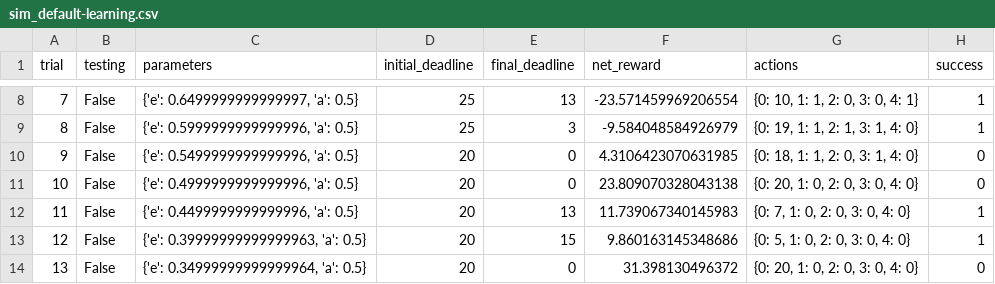
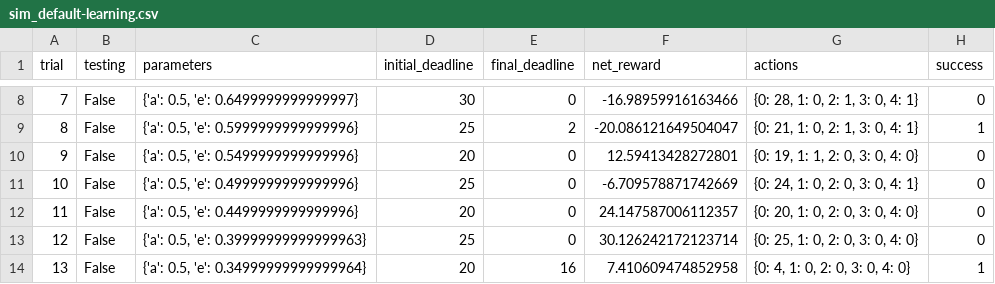
Before and after one commit to JotaSe/MLND, a CSV file: smartcab/logs/sim_default-learning.csv, drawn as a sheet; only a part is shown, gaps mark what is left out; the diff covers the shown part only.

```diff
--- a/smartcab/logs/sim_default-learning.csv
+++ b/smartcab/logs/sim_default-learning.csv
@@ -8,7 +8,7 @@ trial,testing,parameters,initial_deadline,final_deadline,net_reward,actions,succ
-7,False,"{'e': 0.6499999999999997, 'a': 0.5}",25,13,-23.571459969206554,"{0: 10, 1: 1, 2: 0, 3: 0, 4: 1}",1
-8,False,"{'e': 0.5999999999999996, 'a': 0.5}",25,3,-9.584048584926979,"{0: 19, 1: 1, 2: 1, 3: 1, 4: 0}",1
-9,False,"{'e': 0.5499999999999996, 'a': 0.5}",20,0,4.3106423070631985,"{0: 18, 1: 1, 2: 0, 3: 1, 4: 0}",0
-10,False,"{'e': 0.4999999999999996, 'a': 0.5}",20,0,23.809070328043138,"{0: 20, 1: 0, 2: 0, 3: 0, 4: 0}",0
-11,False,"{'e': 0.4499999999999996, 'a': 0.5}",20,13,11.739067340145983,"{0: 7, 1: 0, 2: 0, 3: 0, 4: 0}",1
-12,False,"{'e': 0.39999999999999963, 'a': 0.5}",20,15,9.860163145348686,"{0: 5, 1: 0, 2: 0, 3: 0, 4: 0}",1
-13,False,"{'e': 0.34999999999999964, 'a': 0.5}",20,0,31.398130496372,"{0: 20, 1: 0, 2: 0, 3: 0, 4: 0}",0
+7,False,"{'a': 0.5, 'e': 0.6499999999999997}",30,0,-16.98959916163466,"{0: 28, 1: 0, 2: 1, 3: 0, 4: 1}",0
+8,False,"{'a': 0.5, 'e': 0.5999999999999996}",25,2,-20.086121649504047,"{0: 21, 1: 0, 2: 1, 3: 0, 4: 1}",1
+9,False,"{'a': 0.5, 'e': 0.5499999999999996}",20,0,12.59413428272801,"{0: 19, 1: 1, 2: 0, 3: 0, 4: 0}",0
+10,False,"{'a': 0.5, 'e': 0.4999999999999996}",25,0,-6.709578871742669,"{0: 24, 1: 0, 2: 0, 3: 0, 4: 1}",0
+11,False,"{'a': 0.5, 'e': 0.4499999999999996}",20,0,24.147587006112357,"{0: 20, 1: 0, 2: 0, 3: 0, 4: 0}",0
+12,False,"{'a': 0.5, 'e': 0.39999999999999963}",25,0,30.126242172123714,"{0: 25, 1: 0, 2: 0, 3: 0, 4: 0}",0
+13,False,"{'a': 0.5, 'e': 0.34999999999999964}",20,16,7.410609474852958,"{0: 4, 1: 0, 2: 0, 3: 0, 4: 0}",1
```
Also changed, not shown: 117 edited cells elsewhere in this file, 11 other files.
